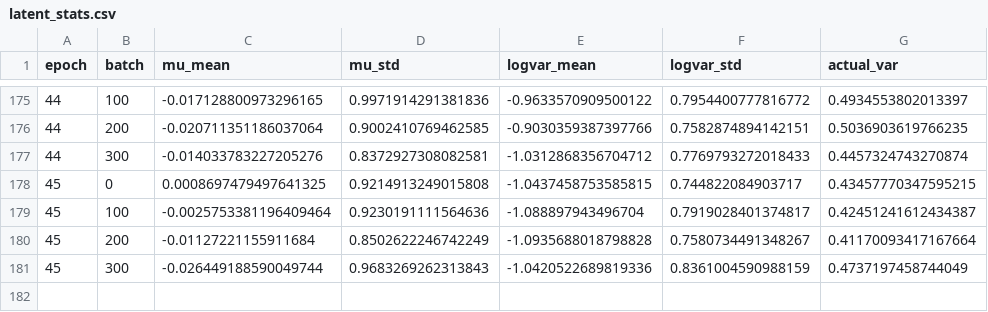
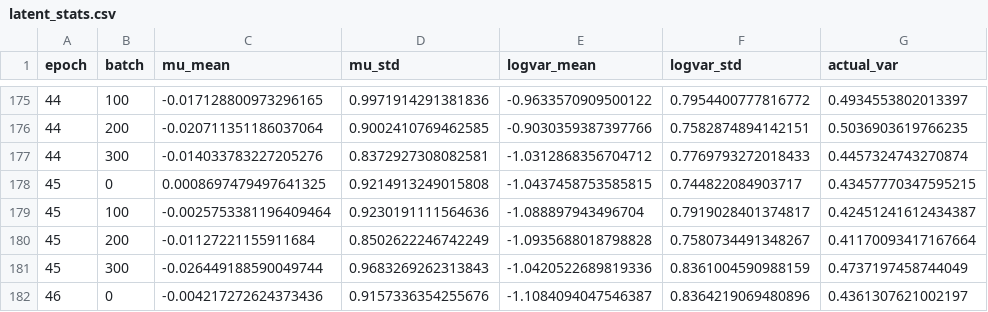
Before and after one commit to BarbaraLol/PML_exam_Loletti, a CSV file: VAE_second_try/vae_results/10sec_chunks/simple_vae_experiment_20250817_160711/latent_stats.csv, drawn as a sheet; only a part is shown, gaps mark what is left out; the diff names each change by its address in the sheet, - before the commit and + after, or states it on an @@ line.

```diff
--- a/VAE_second_try/vae_results/10sec_chunks/simple_vae_experiment_20250817_160711/latent_stats.csv
+++ b/VAE_second_try/vae_results/10sec_chunks/simple_vae_experiment_20250817_160711/latent_stats.csv
+row 182: 46 | 0 | -0.004217272624373436 | 0.9157336354255676 | -1.1084094047546387 | 0.8364219069480896 | 0.4361307621002197
```
Also changed, not shown: VAE_second_try/vae_results/10sec_chunks/simple_vae_experiment_20250817_160711/vae_training_log.csv.
